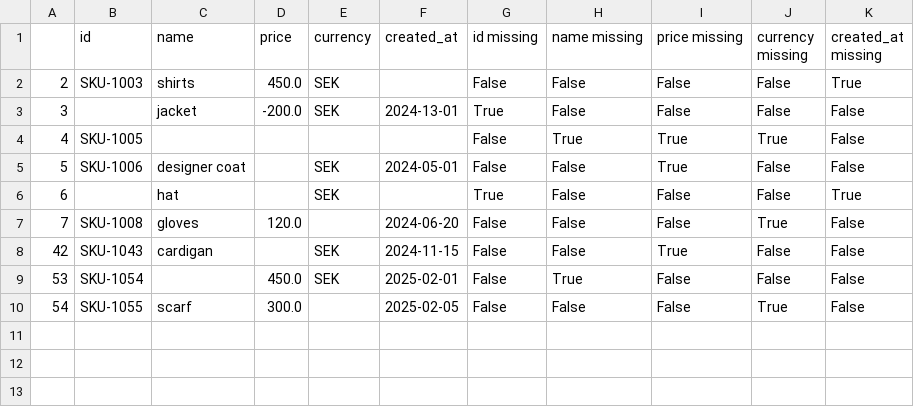
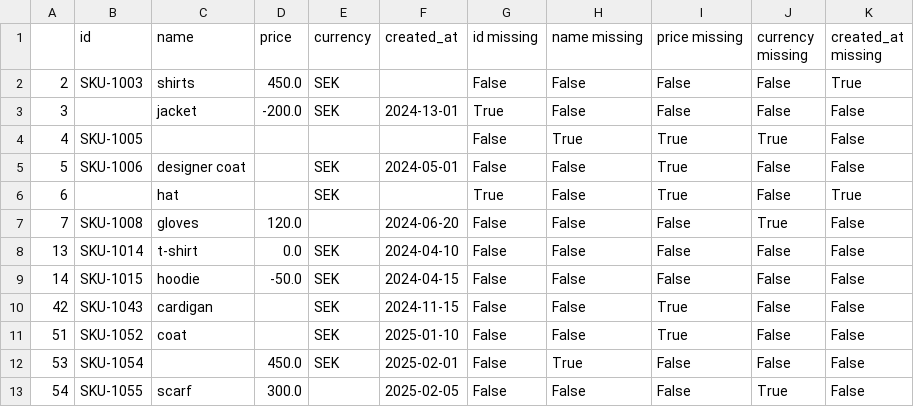
Before and after one commit to HelloThisDog/Lab1_Dataplatform_MeganLoe_DE25, a CSV file: rejected_values.csv, drawn as a sheet.

```diff
--- a/rejected_values.csv
+++ b/rejected_values.csv
@@ -5,5 +5,8 @@
 5,SKU-1006,designer coat,,SEK,2024-05-01,False,False,True,False,False
-6,,hat,,SEK,,True,False,False,False,True
+6,,hat,,SEK,,True,False,True,False,True
 7,SKU-1008,gloves,120.0,,2024-06-20,False,False,False,True,False
+13,SKU-1014,t-shirt,0.0,SEK,2024-04-10,False,False,False,False,False
+14,SKU-1015,hoodie,-50.0,SEK,2024-04-15,False,False,False,False,False
 42,SKU-1043,cardigan,,SEK,2024-11-15,False,False,True,False,False
+51,SKU-1052,coat,,SEK,2025-01-10,False,False,True,False,False
 53,SKU-1054,,450.0,SEK,2025-02-01,False,True,False,False,False
```
Also changed, not shown: fixed.csv, 1 other file.
